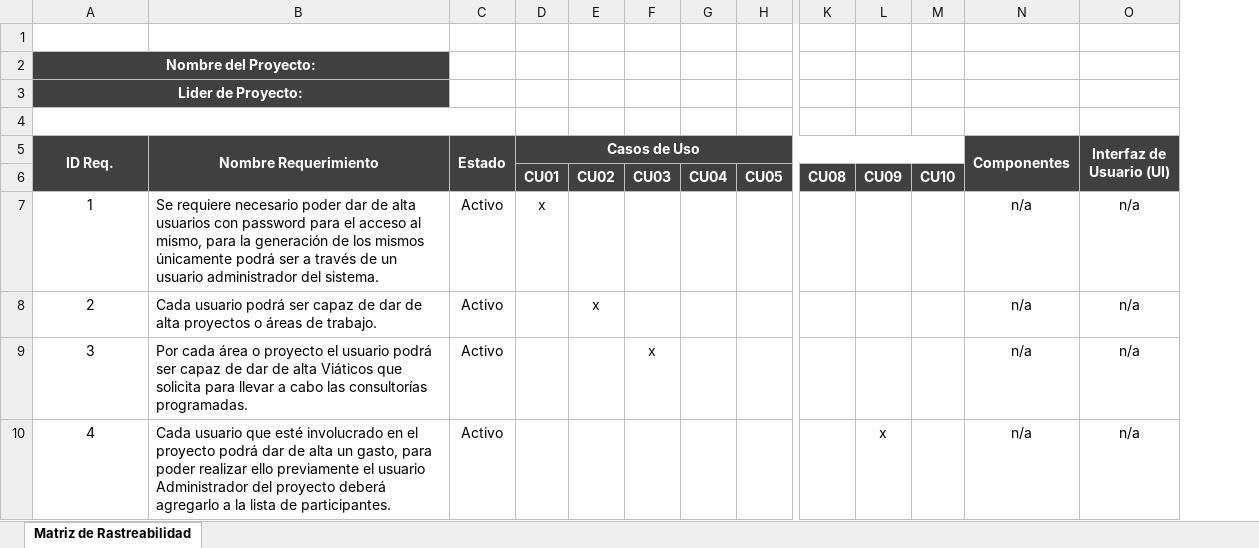
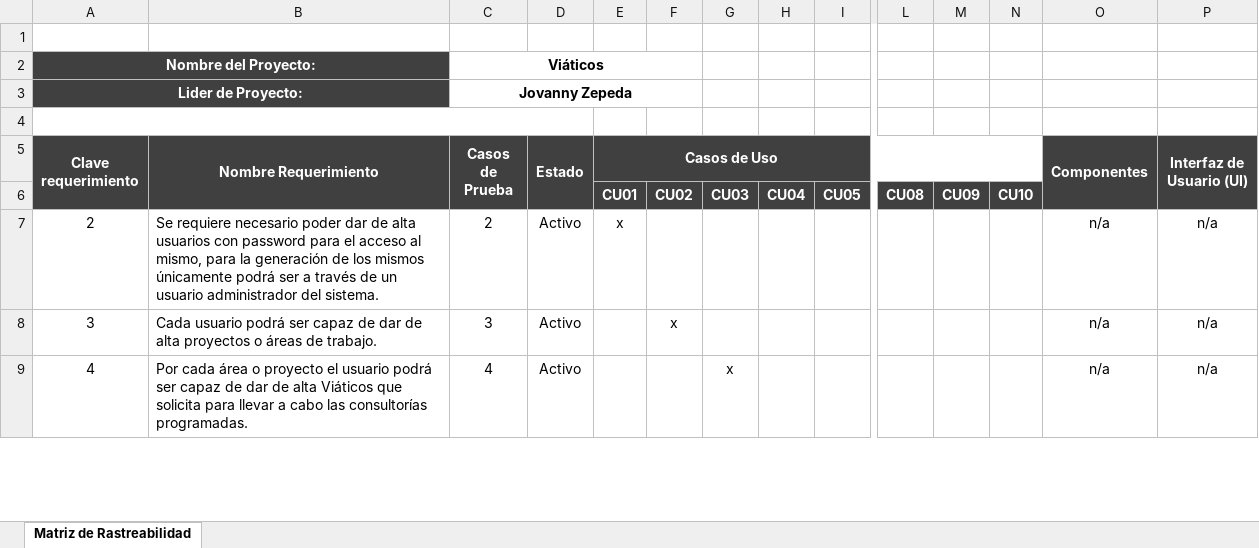
Before and after one commit to jovannyzepeda/Bisoltec, an Excel workbook: Proyectos/Viaticos/01. Requerimientos/Viaticos-MatrizRastreabilidad.xlsx, sheet Matriz de Rastreabilidad, drawn as a sheet; only a part is shown, gaps mark what is left out; values as stored, in another font and other column widths than the file's, no borders; charts and pictures not drawn; removed rows and columns are numbered as before the commit, all else as after; rows hold the shown columns only; the diff covers the shown part only; the diff names each change by its address in the sheet, - before the commit and + after, or states it on an @@ line.

Commit message:
Generando rastreabilidad entre documentos analisis, matriz  y requerimientos

```diff
--- a/Proyectos/Viaticos/01. Requerimientos/Viaticos-MatrizRastreabilidad.xlsx (sheet Matriz de Rastreabilidad)
+++ b/Proyectos/Viaticos/01. Requerimientos/Viaticos-MatrizRastreabilidad.xlsx (sheet Matriz de Rastreabilidad)
+column C (Casos de Prueba), rows 2-3: Viáticos | Jovanny Zepeda; rows 7-9: 2 | 3 | 4
-A5: ID Req.
+A5: Clave requerimiento
-A7 (Clave requerimiento): 1
+A7 (Clave requerimiento): 2
-row 8: 2 | Cada usuario podrá ser capaz de dar de alta proyectos o áreas de trabajo. | Activo |  | x |  |  |  |  |  |  | n/a | n/a
-B8 (Nombre Requerimiento): Por cada área o proyecto el usuario podrá ser capaz de dar de alta Viáticos que solicita para llevar a cabo las consultorías programadas.
+B8 (Nombre Requerimiento): Cada usuario podrá ser capaz de dar de alta proyectos o áreas de trabajo.
-F8: (empty)
+F8: x
-G8: x
+G8: (empty)
-B9 (Nombre Requerimiento): Cada usuario que esté involucrado en el proyecto podrá dar de alta un gasto, para poder realizar ello previamente el usuario Administrador del proyecto deberá agregarlo a la lista de participantes.
+B9 (Nombre Requerimiento): Por cada área o proyecto el usuario podrá ser capaz de dar de alta Viáticos que solicita para llevar a cabo las consultorías programadas.
-G9: (empty)
+G9: x
-M9: x
+M9: (empty)
```
Also changed, not shown: 1 added row and 13 edited cells elsewhere in this sheet, charts or pictures, Proyectos/ControlDeGastos/01. Requerimientos/ControlDeGastos-MatrizRastreabilidad.xlsx, Proyectos/Viaticos/01. Requerimientos/Viaticos-LevantamientoRequerimientos.xlsx, 9 other files.
